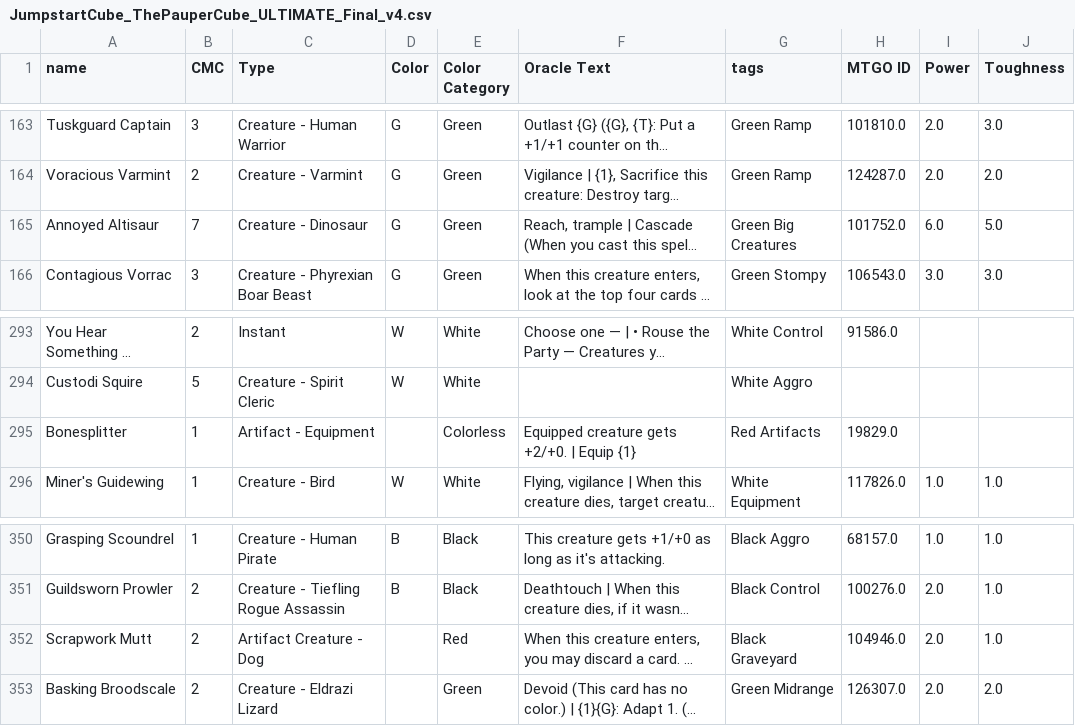
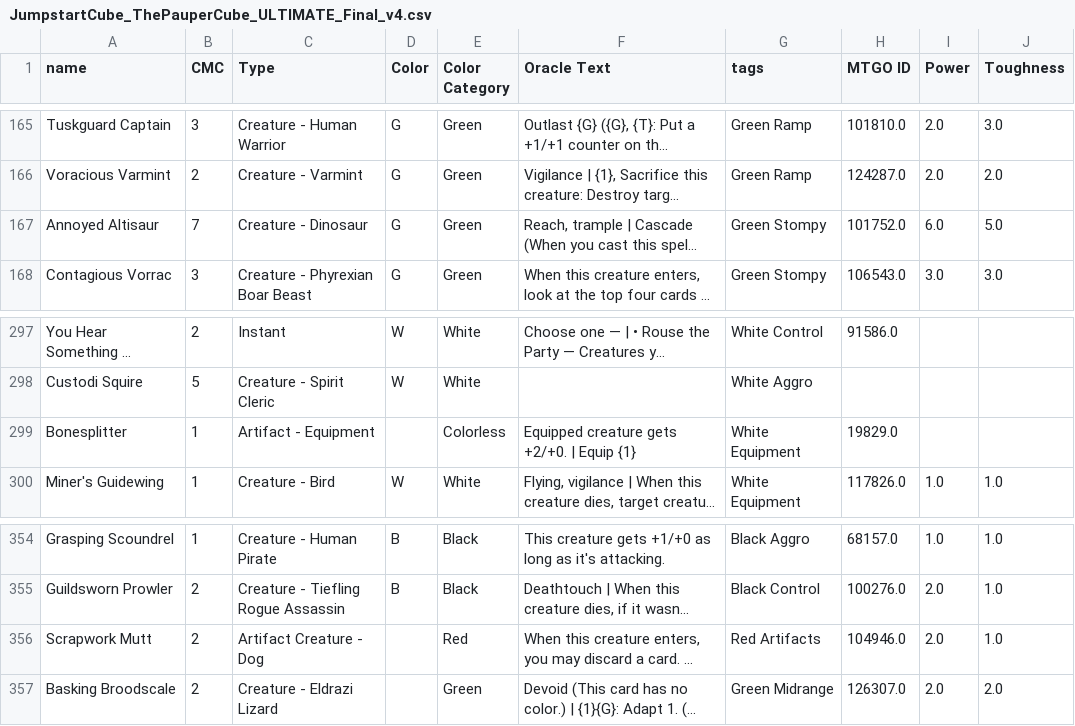
Before and after one commit to vanonselenp/Learning, a CSV file: magic/jumpstart/JumpstartCube_ThePauperCube_ULTIMATE_Final_v4.csv, drawn as a sheet; only a part is shown, gaps mark what is left out; long unchanged cells end in …; addresses are those after the commit; the diff covers the shown part only; the diff names each change by its address in the sheet, - before the commit and + after, or states it on an @@ line.

```diff
--- a/magic/jumpstart/JumpstartCube_ThePauperCube_ULTIMATE_Final_v4.csv
+++ b/magic/jumpstart/JumpstartCube_ThePauperCube_ULTIMATE_Final_v4.csv
-G167 (tags): Green Big Creatures
+G167 (tags): Green Stompy
-G299 (tags): Red Artifacts
+G299 (tags): White Equipment
-G356 (tags): Black Graveyard
+G356 (tags): Red Artifacts
```
Also changed, not shown: 6 added rows, 6 removed rows, 2 moved rows and 11 edited cells elsewhere in this file, 5 other files.
